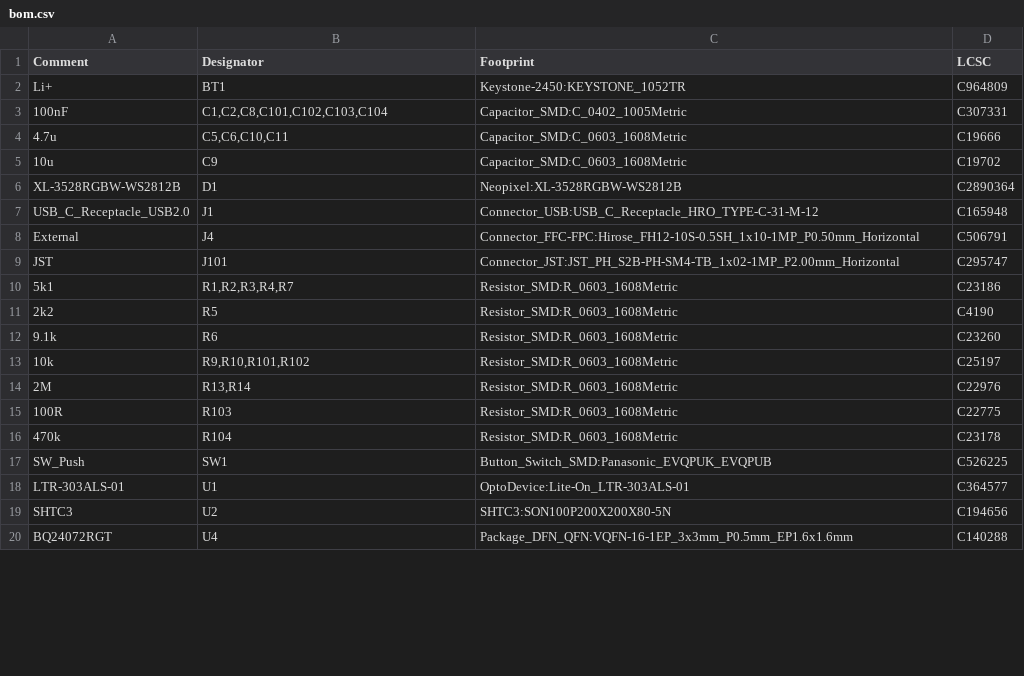
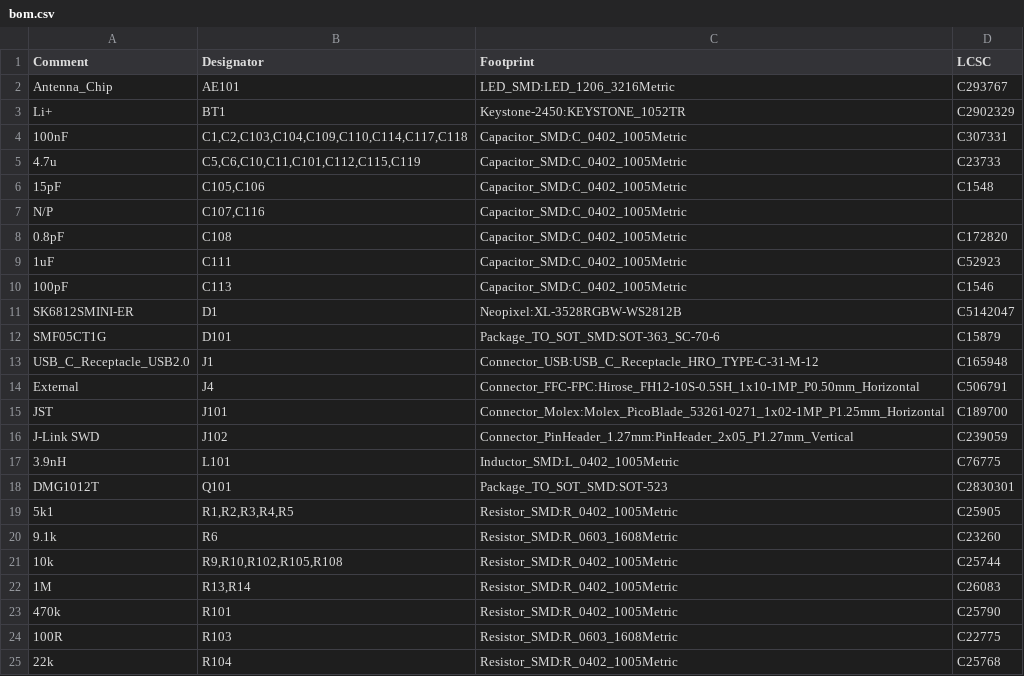
Before and after one commit to Ardelean-Calin/plantbuddy-hw, a CSV file: output/bom.csv, drawn as a sheet; only a part is shown; the shorter side is filled out with more unchanged rows; the diff covers the shown part only.

```diff
--- a/output/bom.csv
+++ b/output/bom.csv
@@ -1,16 +1,25 @@
 Comment,Designator,Footprint,LCSC
-Li+,BT1,Keystone-2450:KEYSTONE_1052TR,C964809
-100nF,"C1,C2,C8,C101,C102,C103,C104",Capacitor_SMD:C_0402_1005Metric,C307331
-4.7u,"C5,C6,C10,C11",Capacitor_SMD:C_0603_1608Metric,C19666
-10u,C9,Capacitor_SMD:C_0603_1608Metric,C19702
-XL-3528RGBW-WS2812B,D1,Neopixel:XL-3528RGBW-WS2812B,C2890364
+Antenna_Chip,AE101,LED_SMD:LED_1206_3216Metric,C293767
+Li+,BT1,Keystone-2450:KEYSTONE_1052TR,C2902329
+100nF,"C1,C2,C103,C104,C109,C110,C114,C117,C118",Capacitor_SMD:C_0402_1005Metric,C307331
+4.7u,"C5,C6,C10,C11,C101,C112,C115,C119",Capacitor_SMD:C_0402_1005Metric,C23733
+15pF,"C105,C106",Capacitor_SMD:C_0402_1005Metric,C1548
+N/P,"C107,C116",Capacitor_SMD:C_0402_1005Metric,
+0.8pF,C108,Capacitor_SMD:C_0402_1005Metric,C172820
+1uF,C111,Capacitor_SMD:C_0402_1005Metric,C52923
+100pF,C113,Capacitor_SMD:C_0402_1005Metric,C1546
+SK6812SMINI-ER,D1,Neopixel:XL-3528RGBW-WS2812B,C5142047
+SMF05CT1G,D101,Package_TO_SOT_SMD:SOT-363_SC-70-6,C15879
 USB_C_Receptacle_USB2.0,J1,Connector_USB:USB_C_Receptacle_HRO_TYPE-C-31-M-12,C165948
 External,J4,Connector_FFC-FPC:Hirose_FH12-10S-0.5SH_1x10-1MP_P0.50mm_Horizontal,C506791
-JST,J101,Connector_JST:JST_PH_S2B-PH-SM4-TB_1x02-1MP_P2.00mm_Horizontal,C295747
-5k1,"R1,R2,R3,R4,R7",Resistor_SMD:R_0603_1608Metric,C23186
-2k2,R5,Resistor_SMD:R_0603_1608Metric,C4190
+JST,J101,Connector_Molex:Molex_PicoBlade_53261-0271_1x02-1MP_P1.25mm_Horizontal,C189700
+J-Link SWD,J102,Connector_PinHeader_1.27mm:PinHeader_2x05_P1.27mm_Vertical,C239059
+3.9nH,L101,Inductor_SMD:L_0402_1005Metric,C76775
+DMG1012T,Q101,Package_TO_SOT_SMD:SOT-523,C2830301
+5k1,"R1,R2,R3,R4,R5",Resistor_SMD:R_0402_1005Metric,C25905
 9.1k,R6,Resistor_SMD:R_0603_1608Metric,C23260
-10k,"R9,R10,R101,R102",Resistor_SMD:R_0603_1608Metric,C25197
-2M,"R13,R14",Resistor_SMD:R_0603_1608Metric,C22976
+10k,"R9,R10,R102,R105,R108",Resistor_SMD:R_0402_1005Metric,C25744
+1M,"R13,R14",Resistor_SMD:R_0402_1005Metric,C26083
+470k,R101,Resistor_SMD:R_0402_1005Metric,C25790
 100R,R103,Resistor_SMD:R_0603_1608Metric,C22775
-470k,R104,Resistor_SMD:R_0603_1608Metric,C23178
+22k,R104,Resistor_SMD:R_0402_1005Metric,C25768
```
Also changed, not shown: 5 added rows, 3 removed rows and 1 edited cell elsewhere in this file, output/pos.csv, 3 other files.
